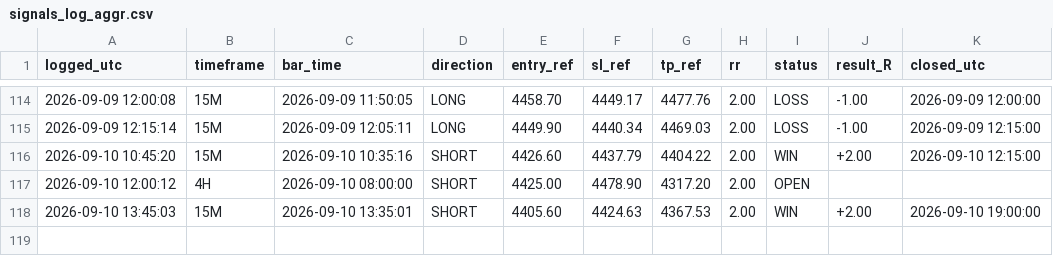
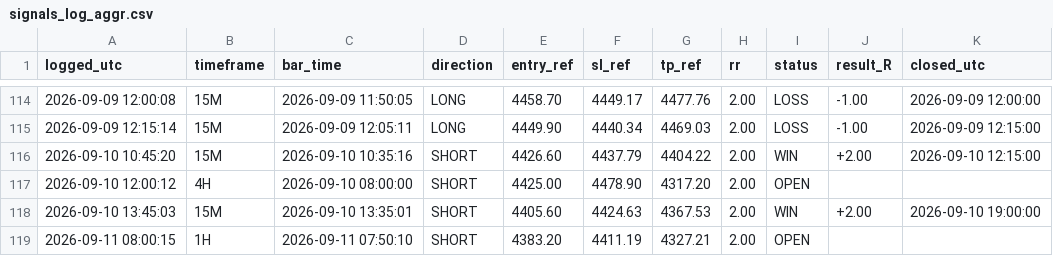
Before and after one commit to Edoardotrade/-xauusd-signal-bot, a CSV file: signals_log_aggr.csv, drawn as a sheet; only a part is shown, gaps mark what is left out; the diff names each change by its address in the sheet, - before the commit and + after, or states it on an @@ line.

```diff
--- a/signals_log_aggr.csv
+++ b/signals_log_aggr.csv
+row 119: 2026-09-11 08:00:15 | 1H | 2026-09-11 07:50:10 | SHORT | 4383.20 | 4411.19 | 4327.21 | 2.00 | OPEN
```
Also changed, not shown: 1 other file.
